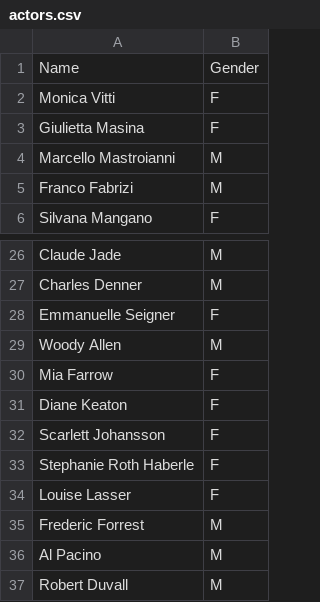
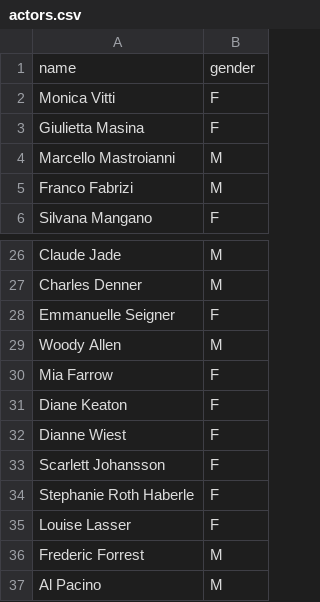
Before and after one commit to namgiang/film-planetarium, a CSV file: src/data/actors.csv, drawn as a sheet; only a part is shown, gaps mark what is left out; the shorter side is filled out with more unchanged rows; removed rows and columns are numbered as before the commit, all else as after; the diff names each change by its address in the sheet, - before the commit and + after, or states it on an @@ line.

```diff
--- a/src/data/actors.csv
+++ b/src/data/actors.csv
-row 1: Name | Gender
+row 1: name | gender
+row 32: Dianne Wiest | F
```
Also changed, not shown: 20 other files.
